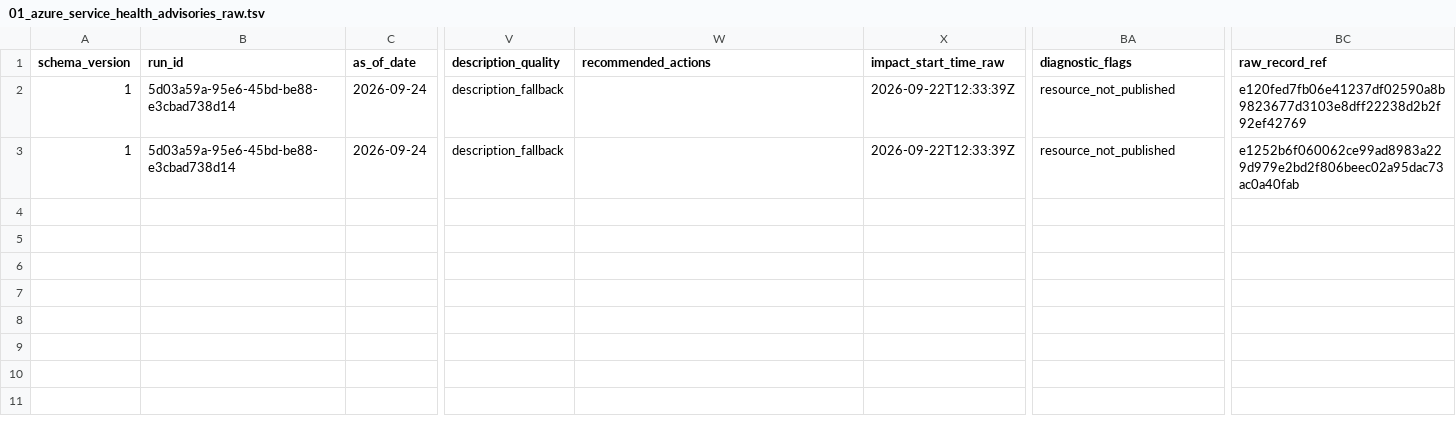
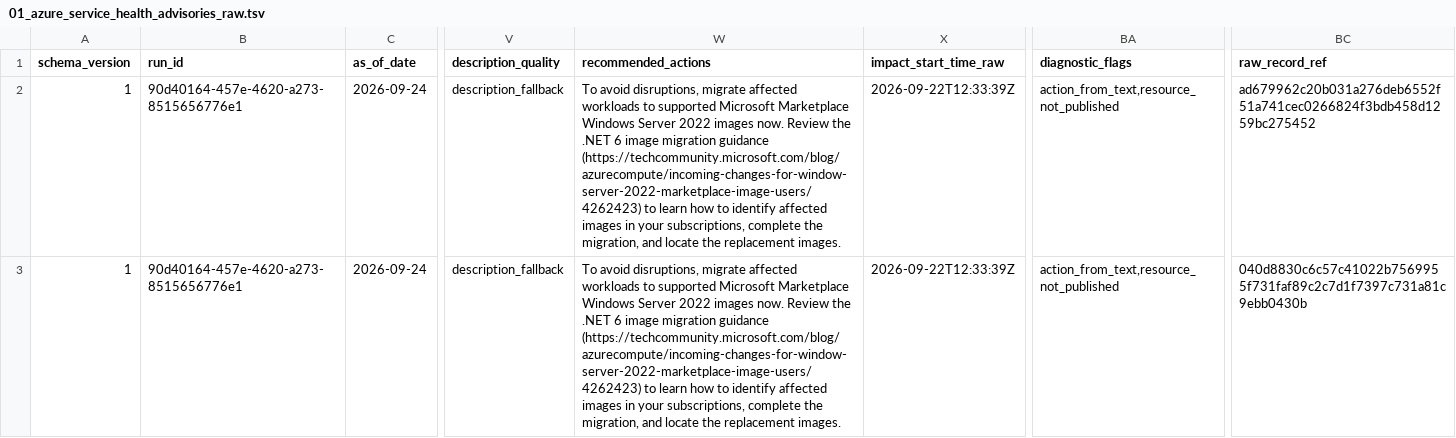
Before and after one commit to pagopa/eng-azure-governance, a TSV file: src/comitato/comitato_azure_retirements_v2/exports/2026/09/01_azure_service_health_advisories_raw.tsv, drawn as a sheet; only a part is shown, gaps mark what is left out; the diff names each change by its address in the sheet, - before the commit and + after, or states it on an @@ line.

```diff
--- a/src/comitato/comitato_azure_retirements_v2/exports/2026/09/01_azure_service_health_advisories_raw.tsv
+++ b/src/comitato/comitato_azure_retirements_v2/exports/2026/09/01_azure_service_health_advisories_raw.tsv
-B2:B3 (run_id): 5d03a59a-95e6-45bd-be88-e3cbad738d14
+B2:B3 (run_id): 90d40164-457e-4620-a273-8515656776e1
-W2:W3 (recommended_actions): (empty)
+W2:W3 (recommended_actions): To avoid disruptions, migrate affected workloads to supported Microsoft Marketplace Windows Server 2022 images now. Review the .NET 6 image migration guidance (https://techcommunity.microsoft.com/blog/azurecompute/incoming-changes-for-window-server-2022-marketplace-image-users/4262423) to learn how to identify affected images in your subscriptions, complete the migration, and locate the replacement images.
-BA2:BA3 (diagnostic_flags): resource_not_published
+BA2:BA3 (diagnostic_flags): action_from_text,resource_not_published
-BC2 (raw_record_ref): e120fed7fb06e41237df02590a8b9823677d3103e8dff22238d2b2f92ef42769
+BC2 (raw_record_ref): ad679962c20b031a276deb6552f51a741cec0266824f3bdb458d1259bc275452
-BC3 (raw_record_ref): e1252b6f060062ce99ad8983a229d979e2bd2f806beec02a95dac73ac0a40fab
+BC3 (raw_record_ref): 040d8830c6c57c41022b7569955f731faf89c2c7d1f7397c731a81c9ebb0430b
```
Also changed, not shown: src/comitato/comitato_azure_retirements_v2/exports/2026/09/03_azure_retirements_slide.tsv, 6 other files.
